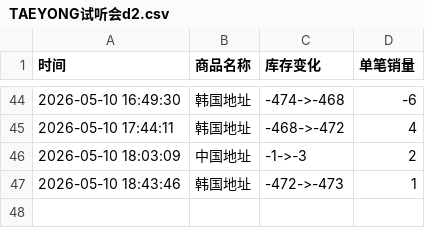
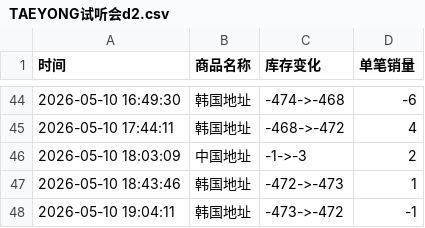
Before and after one commit to yuiki001/TAEYONG-k4d2, a CSV file: TAEYONG试听会d2.csv, drawn as a sheet; only a part is shown, gaps mark what is left out; the diff names each change by its address in the sheet, - before the commit and + after, or states it on an @@ line.

Commit message:
自动更新数据 2026-05-10 19:04:13

```diff
--- a/TAEYONG试听会d2.csv
+++ b/TAEYONG试听会d2.csv
+row 48: 2026-05-10 19:04:11 | 韩国地址 | -473->-472 | -1
```
